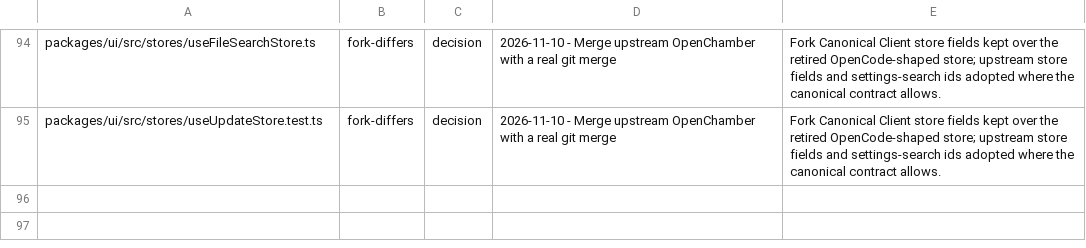
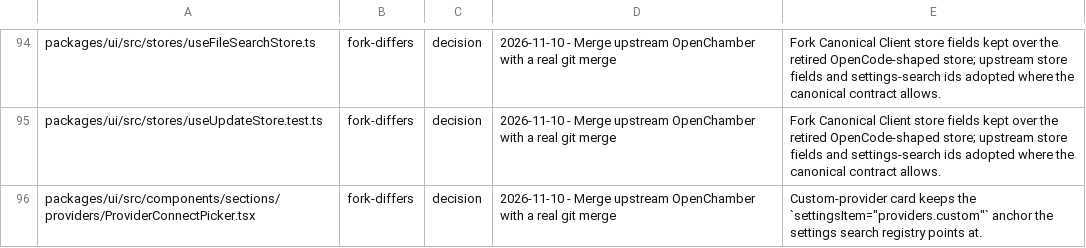
Before and after one commit to Shizuku-Yume/ohpichamber-dev, a TSV file: .workflow/upstream-deltas.tsv, drawn as a sheet; only a part is shown, gaps mark what is left out.

Commit message:
fix(merge): keep the custom-provider card's settings search anchor

```diff
--- a/.workflow/upstream-deltas.tsv
+++ b/.workflow/upstream-deltas.tsv
@@ -95 +95,2 @@ packages/ui/src/stores/useFileSearchStore.ts	fork-differs	decision	2026-11-10 -
 packages/ui/src/stores/useUpdateStore.test.ts	fork-differs	decision	2026-11-10 - Merge upstream OpenChamber with a real git merge	Fork Canonical Client store fields kept over the retired OpenCode-shaped store; upstream store fields and settings-search ids adopted where the canonical contract allows.
+packages/ui/src/components/sections/providers/ProviderConnectPicker.tsx	fork-differs	decision	2026-11-10 - Merge upstream OpenChamber with a real git merge	Custom-provider card keeps the `settingsItem="providers.custom"` anchor the settings search registry points at.
```
Also changed, not shown: 1 other file.
